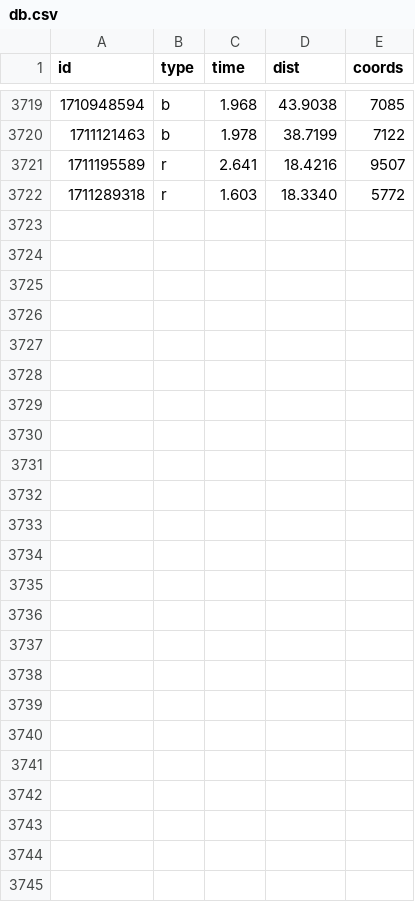
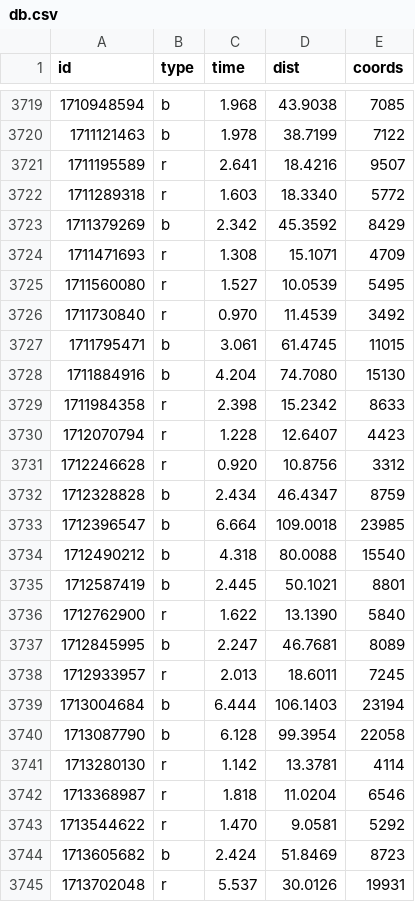
Before and after one commit to ktye/ktye.github.io, a CSV file: db/db.csv, drawn as a sheet; only a part is shown, gaps mark what is left out; the diff names each change by its address in the sheet, - before the commit and + after, or states it on an @@ line.

Commit message:
up

```diff
--- a/db/db.csv
+++ b/db/db.csv
+row 3723: 1711379269 | b | 2.342 | 45.3592 | 8429
+row 3724: 1711471693 | r | 1.308 | 15.1071 | 4709
+row 3725: 1711560080 | r | 1.527 | 10.0539 | 5495
+row 3726: 1711730840 | r | 0.970 | 11.4539 | 3492
+row 3727: 1711795471 | b | 3.061 | 61.4745 | 11015
+row 3728: 1711884916 | b | 4.204 | 74.7080 | 15130
+row 3729: 1711984358 | r | 2.398 | 15.2342 | 8633
+row 3730: 1712070794 | r | 1.228 | 12.6407 | 4423
+row 3731: 1712246628 | r | 0.920 | 10.8756 | 3312
+row 3732: 1712328828 | b | 2.434 | 46.4347 | 8759
+row 3733: 1712396547 | b | 6.664 | 109.0018 | 23985
+row 3734: 1712490212 | b | 4.318 | 80.0088 | 15540
+row 3735: 1712587419 | b | 2.445 | 50.1021 | 8801
+row 3736: 1712762900 | r | 1.622 | 13.1390 | 5840
+row 3737: 1712845995 | b | 2.247 | 46.7681 | 8089
+row 3738: 1712933957 | r | 2.013 | 18.6011 | 7245
+row 3739: 1713004684 | b | 6.444 | 106.1403 | 23194
+row 3740: 1713087790 | b | 6.128 | 99.3954 | 22058
+row 3741: 1713280130 | r | 1.142 | 13.3781 | 4114
+row 3742: 1713368987 | r | 1.818 | 11.0204 | 6546
+row 3743: 1713544622 | r | 1.470 | 9.0581 | 5292
+row 3744: 1713605682 | b | 2.424 | 51.8469 | 8723
+row 3745: 1713702048 | r | 5.537 | 30.0126 | 19931
```
